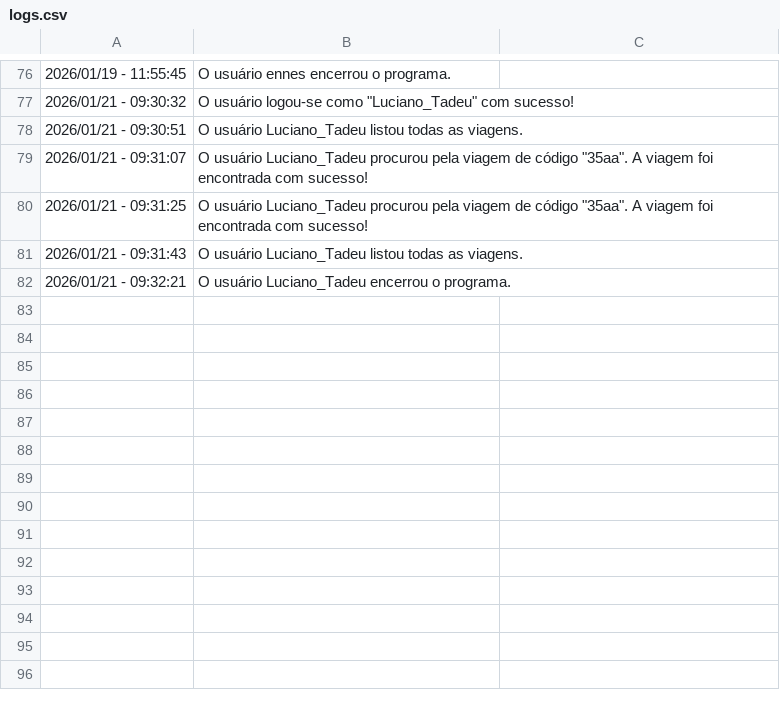
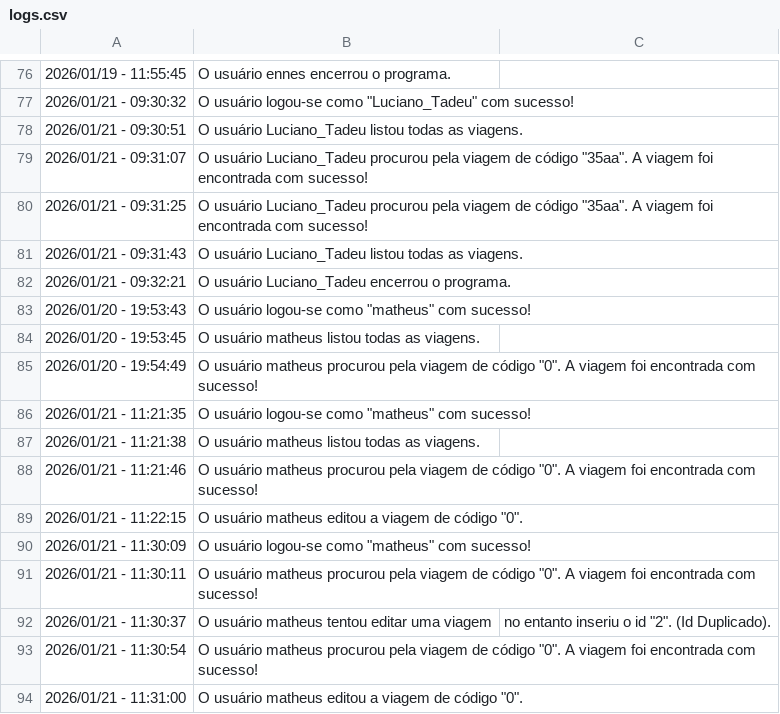
Before and after one commit to samuelbrgz/flight-data-manager-AED2, a CSV file: projeto/dados/logs.csv, drawn as a sheet; only a part is shown, gaps mark what is left out; the diff names each change by its address in the sheet, - before the commit and + after, or states it on an @@ line.

Commit message:
Adição de log na função editar item

```diff
--- a/projeto/dados/logs.csv
+++ b/projeto/dados/logs.csv
+row 83: 2026/01/20 - 19:53:43 | O usuário logou-se como "matheus" com sucesso!
+row 84: 2026/01/20 - 19:53:45 | O usuário matheus listou todas as viagens.
+row 85: 2026/01/20 - 19:54:49 | O usuário matheus procurou pela viagem de código "0". A viagem foi encontrada com sucesso!
+row 86: 2026/01/21 - 11:21:35 | O usuário logou-se como "matheus" com sucesso!
+row 87: 2026/01/21 - 11:21:38 | O usuário matheus listou todas as viagens.
+row 88: 2026/01/21 - 11:21:46 | O usuário matheus procurou pela viagem de código "0". A viagem foi encontrada com sucesso!
+row 89: 2026/01/21 - 11:22:15 | O usuário matheus editou a viagem de código "0".
+row 90: 2026/01/21 - 11:30:09 | O usuário logou-se como "matheus" com sucesso!
+row 91: 2026/01/21 - 11:30:11 | O usuário matheus procurou pela viagem de código "0". A viagem foi encontrada com sucesso!
+row 92: 2026/01/21 - 11:30:37 | O usuário matheus tentou editar uma viagem | no entanto inseriu o id "2". (Id Duplicado).
+row 93: 2026/01/21 - 11:30:54 | O usuário matheus procurou pela viagem de código "0". A viagem foi encontrada com sucesso!
+row 94: 2026/01/21 - 11:31:00 | O usuário matheus editou a viagem de código "0".
```
Also changed, not shown: 4 other files.
